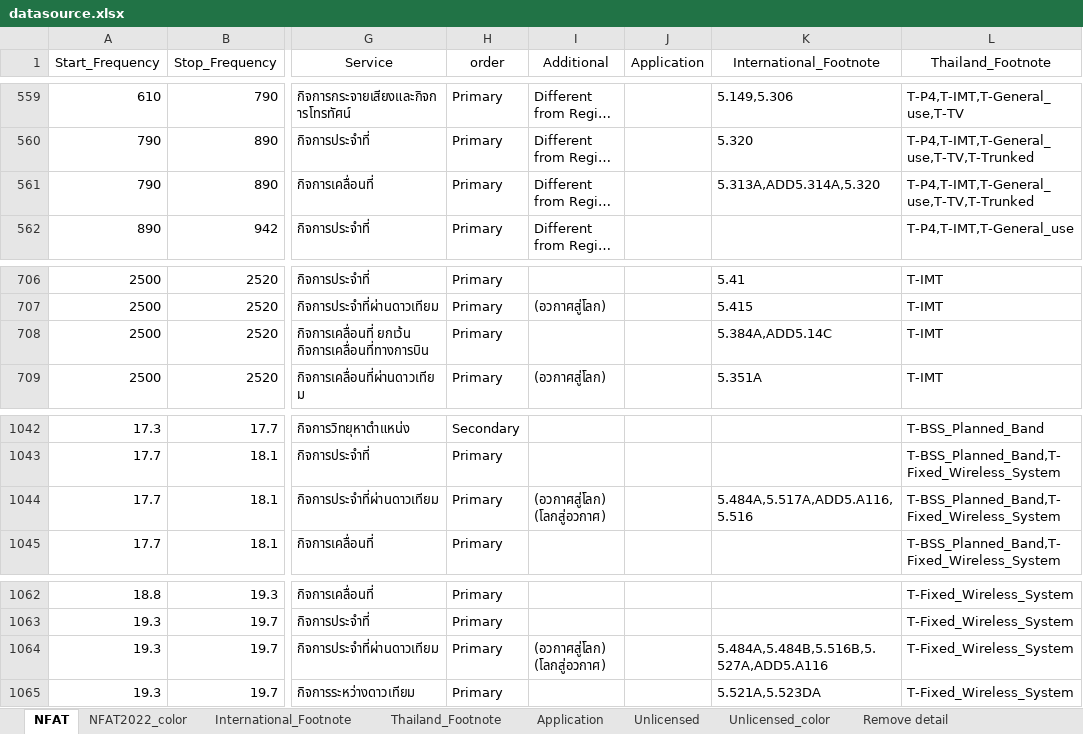
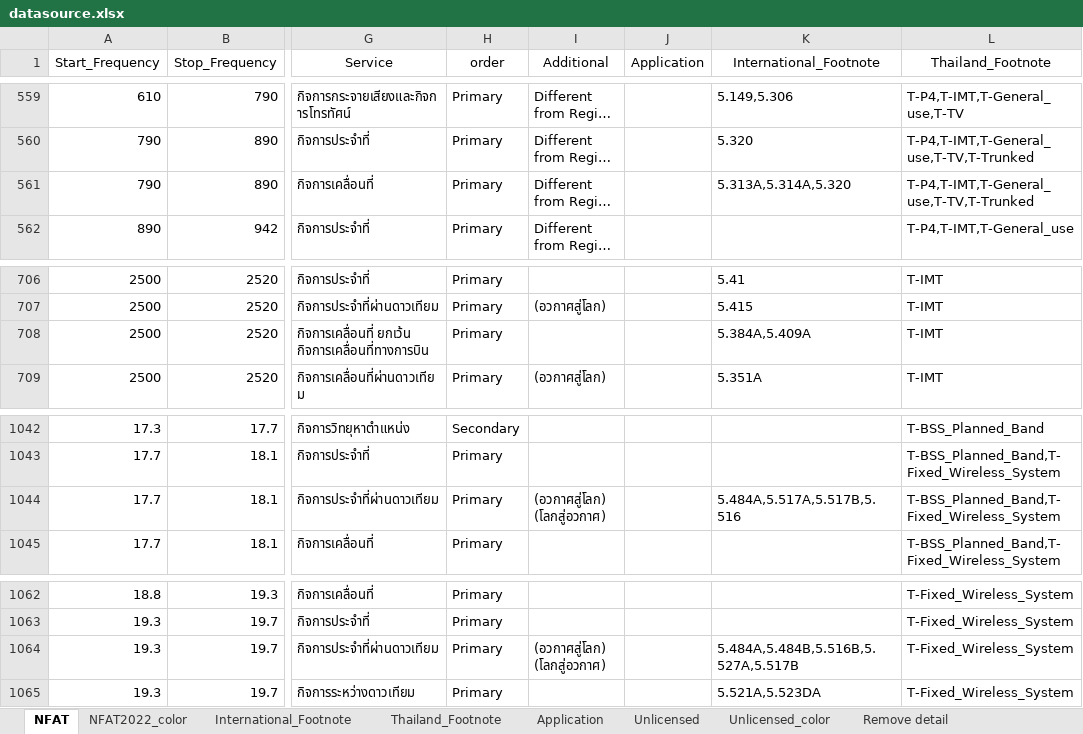
Before and after one commit to itthipatA/Spectrum-chart-new-hope, an Excel workbook: datasource.xlsx, sheet NFAT, drawn as a sheet; only a part is shown, gaps mark what is left out; long unchanged cells end in …; values as stored, in another font and other column widths than the file's, no borders; conditional formats not drawn; the diff names each change by its address in the sheet, - before the commit and + after, or states it on an @@ line.

```diff
--- a/datasource.xlsx (sheet NFAT)
+++ b/datasource.xlsx (sheet NFAT)
-K561 (International_Footnote): 5.313A,ADD5.314A,5.320
+K561 (International_Footnote): 5.313A,5.314A,5.320
-K708 (International_Footnote): 5.384A,ADD5.14C
+K708 (International_Footnote): 5.384A,5.409A
-K1044 (International_Footnote): 5.484A,5.517A,ADD5.A116,5.516
+K1044 (International_Footnote): 5.484A,5.517A,5.517B,5.516
-K1064 (International_Footnote): 5.484A,5.484B,5.516B,5.527A,ADD5.A116
+K1064 (International_Footnote): 5.484A,5.484B,5.516B,5.527A,5.517B
```
Also changed, not shown: sheet International_Footnote.
